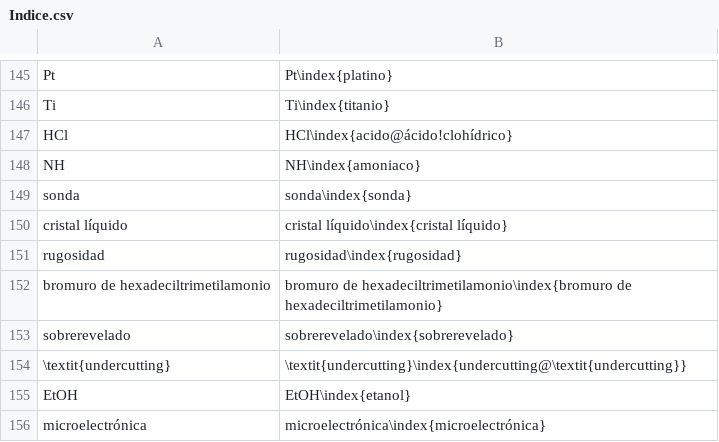
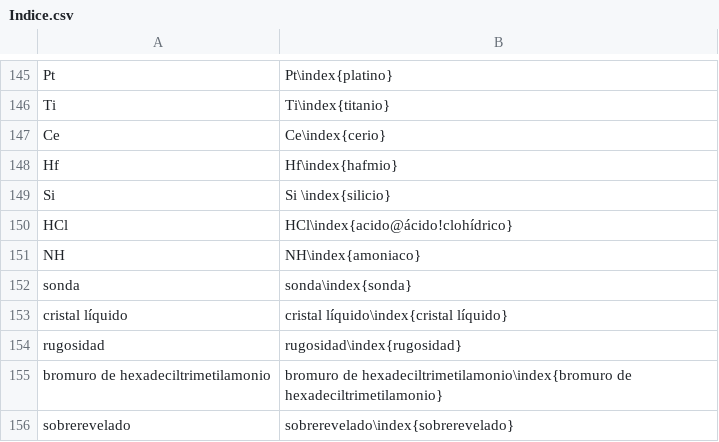
Before and after one commit to floresfabiana/DrGG, a CSV file: Indice/Indice.csv, drawn as a sheet; only a part is shown, gaps mark what is left out; the shorter side is filled out with more unchanged rows; the diff names each change by its address in the sheet, - before the commit and + after, or states it on an @@ line.

Commit message:
Minimas correciones desde casa, fading, un plot, indice y punteo de las conclusiones

```diff
--- a/Indice/Indice.csv
+++ b/Indice/Indice.csv
+row 147: Ce | Ce\index{cerio}
+row 148: Hf | Hf\index{hafmio}
+row 149: Si | Si \index{silicio}
```
Also changed, not shown: 14 other files.
